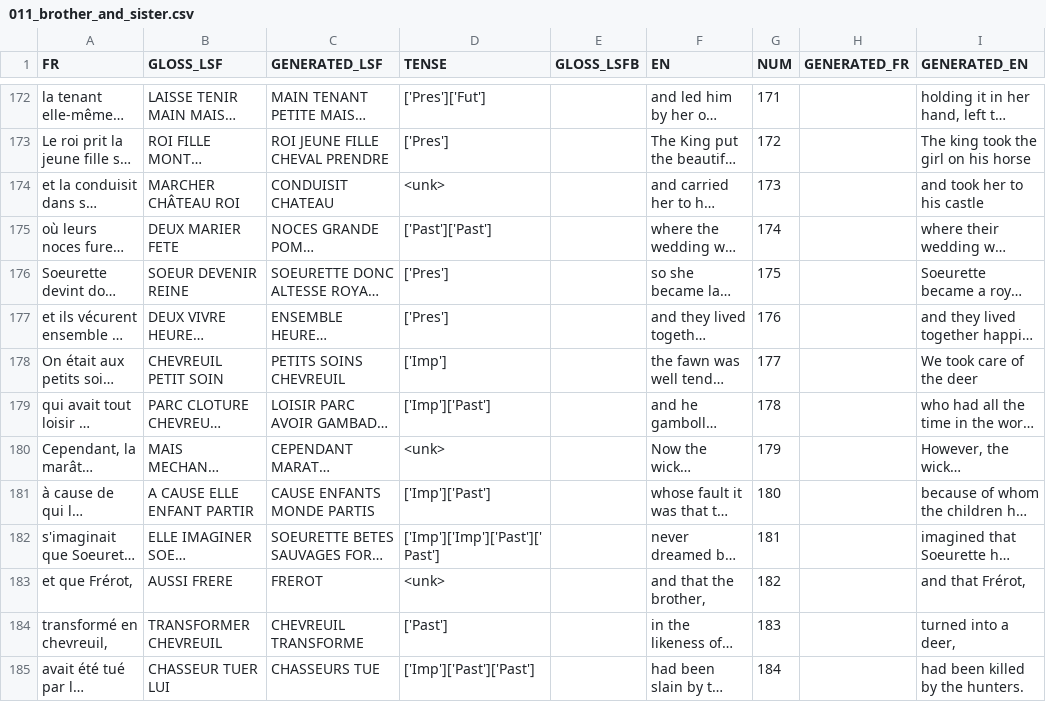
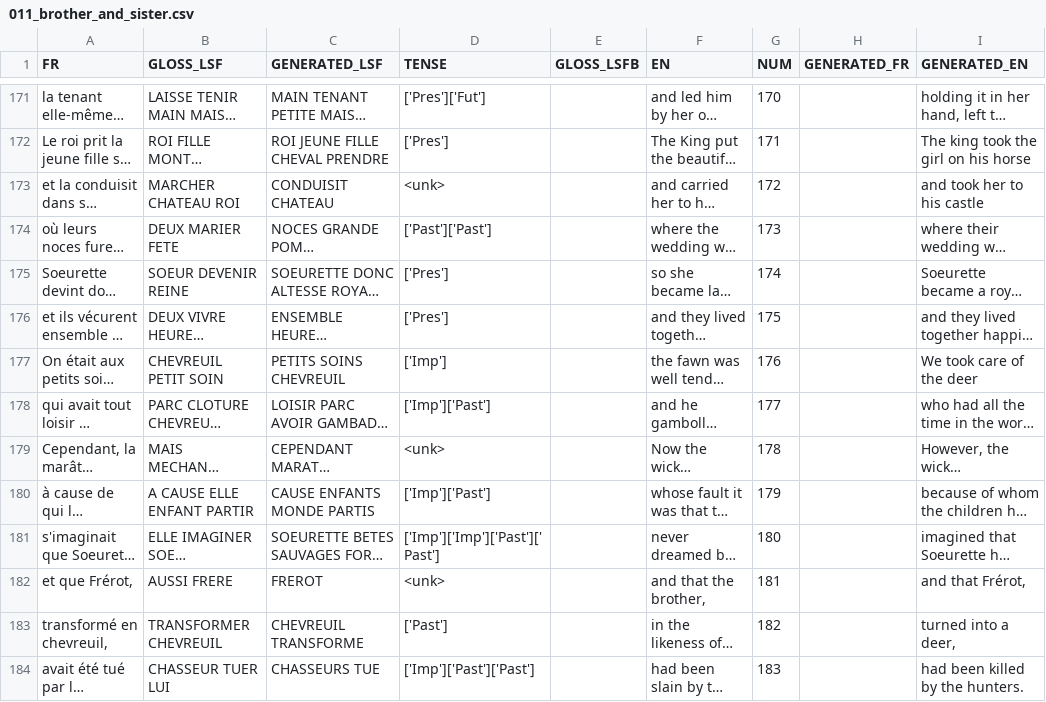
Before and after one commit to AlixDeclerck/lsfbTranslation, a CSV file: data/conte/source_csv/011_brother_and_sister.csv, drawn as a sheet; only a part is shown, gaps mark what is left out; long unchanged cells end in …; addresses are those after the commit; the diff covers the shown part only; the diff names each change by its address in the sheet, - before the commit and + after, or states it on an @@ line.

```diff
--- a/data/conte/source_csv/011_brother_and_sister.csv
+++ b/data/conte/source_csv/011_brother_and_sister.csv
-G171 (NUM): 171
+G171 (NUM): 170
-G172 (NUM): 172
+G172 (NUM): 171
-B173 (GLOSS_LSF): MARCHER CHÂTEAU ROI
+B173 (GLOSS_LSF): MARCHER CHATEAU ROI
-G173 (NUM): 173
+G173 (NUM): 172
-G174 (NUM): 174
+G174 (NUM): 173
-G175 (NUM): 175
+G175 (NUM): 174
-G176 (NUM): 176
+G176 (NUM): 175
-G177 (NUM): 177
+G177 (NUM): 176
-G178 (NUM): 178
+G178 (NUM): 177
-G179 (NUM): 179
+G179 (NUM): 178
-G180 (NUM): 180
+G180 (NUM): 179
-G181 (NUM): 181
+G181 (NUM): 180
-G182 (NUM): 182
+G182 (NUM): 181
-G183 (NUM): 183
+G183 (NUM): 182
-G184 (NUM): 184
+G184 (NUM): 183
```
Also changed, not shown: 1 removed row and 133 edited cells elsewhere in this file, data/conte/source_csv/004_fear.csv, data/conte/source_csv/008_wonderfull_musicien.csv, 20 other files.
